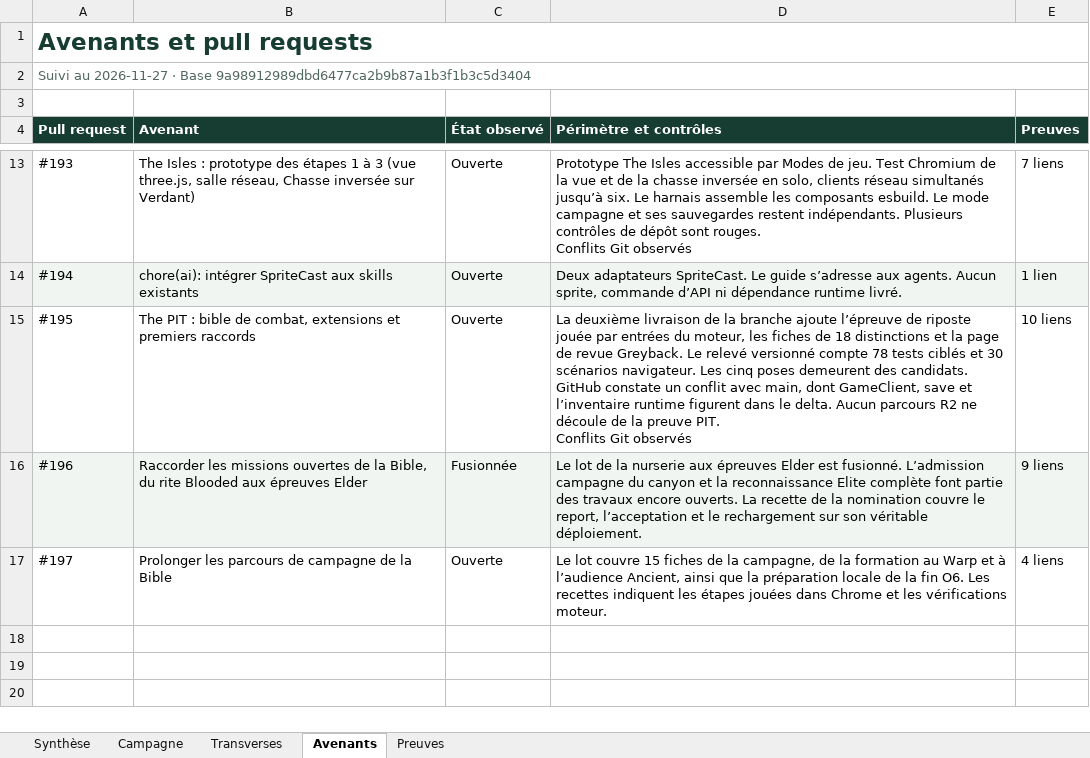
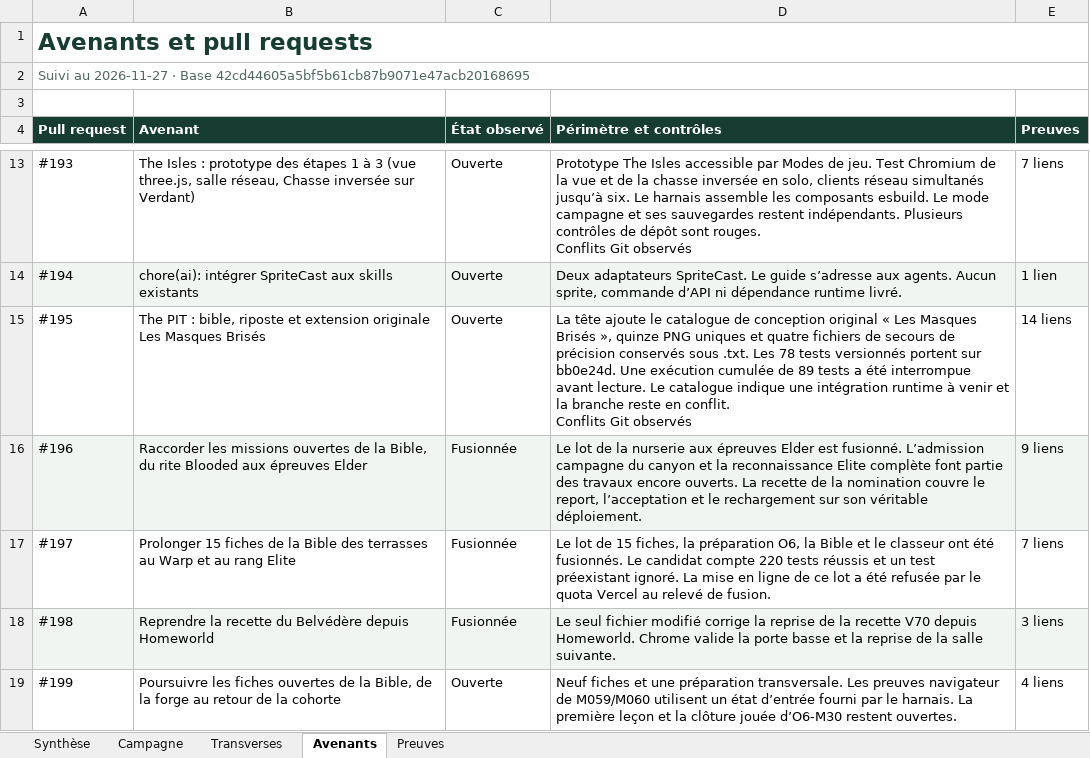
Before and after one commit to darknigthmare/yautja-la-longue-chasse, an Excel workbook: production/INVENTAIRE_BIBLE_20261127.xlsx, sheet Avenants, drawn as a sheet; only a part is shown, gaps mark what is left out; values as stored, in another font and other column widths than the file's, no borders; ↵ is a line break in a cell; the diff names each change by its address in the sheet, - before the commit and + after, or states it on an @@ line.

Commit message:
Mettre à jour le suivi de la Bible et les preuves d’intégration

```diff
--- a/production/INVENTAIRE_BIBLE_20261127.xlsx (sheet Avenants)
+++ b/production/INVENTAIRE_BIBLE_20261127.xlsx (sheet Avenants)
-A2 (Pull request): …· Base 9a98912989dbd6477ca2b9b87a1b3f1b3c5d3404
+A2 (Pull request): …· Base 42cd44605a5bf5b61cb87b9071e47acb20168695
-B15 (Avenant): …PIT : bible de combat, extensions et premiers raccords
+B15 (Avenant): …PIT : bible, riposte et extension originale Les Masques Brisés
-D15 (Périmètre et contrôles): La deuxième livraison de la branche ajoute l’épreuve de riposte jouée par entrées du moteur, les fiches de 18 distinctions et la page de revue Greyback. Le relevé versionné compte 78 tests ciblés et 30 scénarios navigateur. Les cinq poses demeurent des candidats. GitHub constate un conflit avec main, dont GameClient, save et l’inventaire runtime figurent dans le delta. Aucun parcours R2 ne découle de la preuve PIT. ↵ Conflits Git…
+D15 (Périmètre et contrôles): La tête ajoute le catalogue de conception original « Les Masques Brisés », quinze PNG uniques et quatre fichiers de secours de précision conservés sous .txt. Les 78 tests versionnés portent sur bb0e24d. Une exécution cumulée de 89 tests a été interrompue avant lecture. Le catalogue indique une intégration runtime à venir et la branche reste en conflit. ↵ Conflits Git…
-E15 (Preuves): 10 liens
+E15 (Preuves): 14 liens
-B17 (Avenant): Prolonger les parcours de campagne de la Bible
+B17 (Avenant): Prolonger 15 fiches de la Bible des terrasses au Warp et au rang Elite
-C17 (État observé): Ouverte
+C17 (État observé): Fusionnée
-D17 (Périmètre et contrôles): Le lot couvre 15 fiches de la campagne, de la formation au Warp et à l’audience Ancient, ainsi que la préparation locale de la fin O6. Les recettes indiquent les étapes jouées dans Chrome et les vérifications moteur.
+D17 (Périmètre et contrôles): Le lot de 15 fiches, la préparation O6, la Bible et le classeur ont été fusionnés. Le candidat compte 220 tests réussis et un test préexistant ignoré. La mise en ligne de ce lot a été refusée par le quota Vercel au relevé de fusion.
-E17 (Preuves): 4 liens
+E17 (Preuves): 7 liens
+row 18: #198 | Reprendre la recette du Belvédère depuis Homeworld | Fusionnée | Le seul fichier modifié corrige la reprise de la recette V70 depuis Homeworld. Chrome valide la porte basse et la reprise de la salle suivante. | 3 liens
+row 19: #199 | Poursuivre les fiches ouvertes de la Bible, de la forge au retour de la cohorte | Ouverte | Neuf fiches et une préparation transversale. Les preuves navigateur de M059/M060 utilisent un état d’entrée fourni par le harnais. La première leçon et la clôture jouée d’O6-M30 restent ouvertes. | 4 liens
```
Also changed, not shown: sheet Preuves, sheet Campagne, sheet Synthèse, sheet Transverses, 3 other files.
